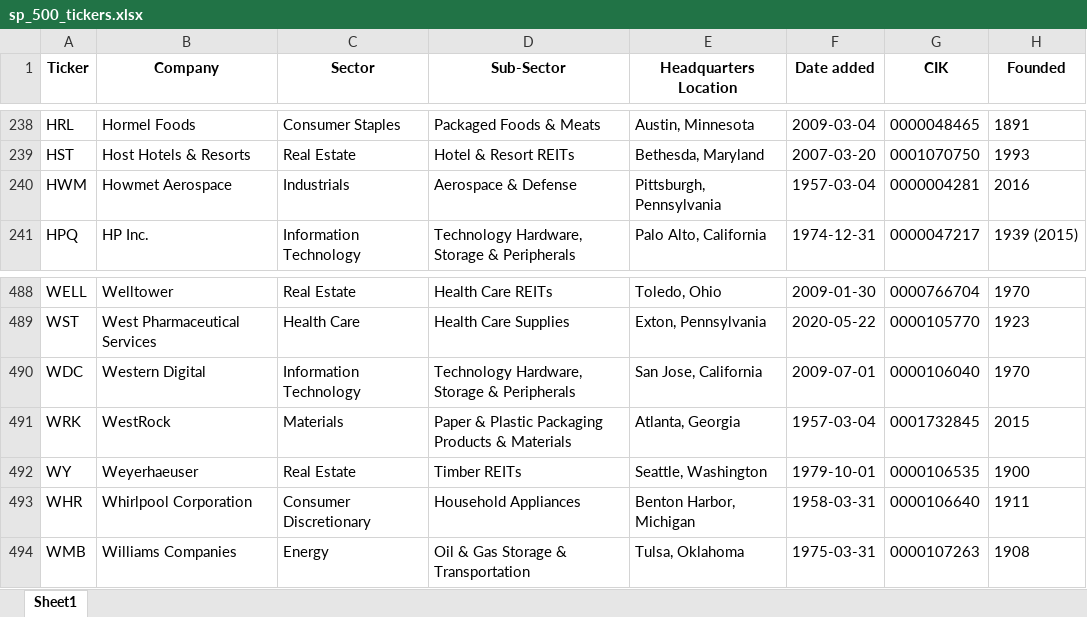
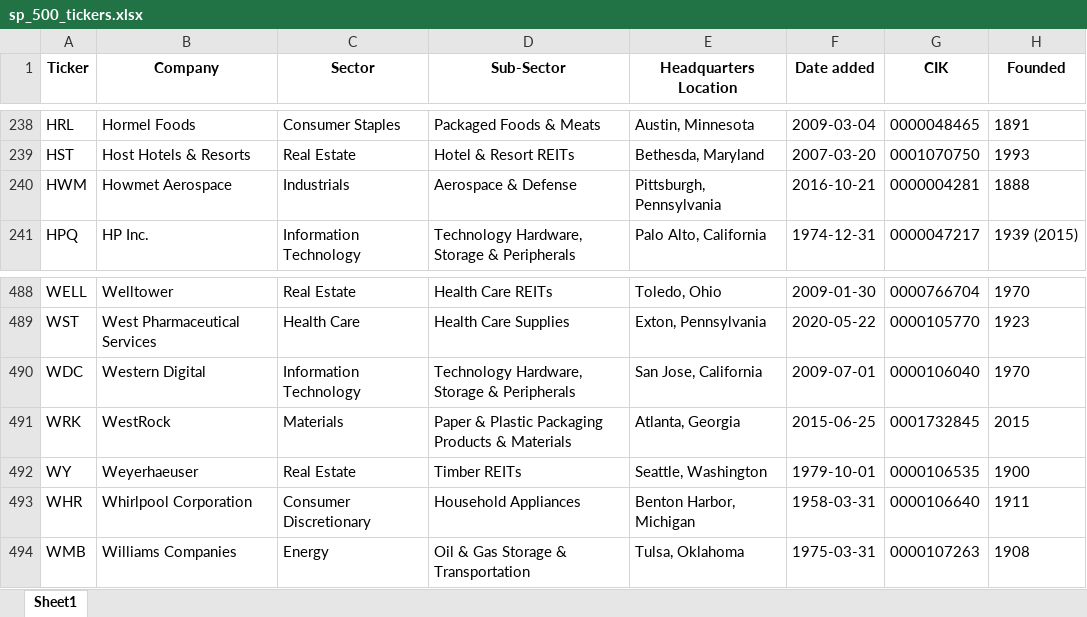
Before and after one commit to maxruffo/XLSX_Data_Stock_Crypto_Data, an Excel workbook: data/stocks/~index_ticker_list/usa/sp_500_tickers.xlsx, sheet Sheet1, drawn as a sheet; only a part is shown, gaps mark what is left out; values as stored, in another font and other column widths than the file's, no borders; the diff names each change by its address in the sheet, - before the commit and + after, or states it on an @@ line.

```diff
--- a/data/stocks/~index_ticker_list/usa/sp_500_tickers.xlsx (sheet Sheet1)
+++ b/data/stocks/~index_ticker_list/usa/sp_500_tickers.xlsx (sheet Sheet1)
-F240 (Date added): 1957-03-04
+F240 (Date added): 2016-10-21
-H240 (Founded): 2016
+H240 (Founded): 1888
-F491 (Date added): 1957-03-04
+F491 (Date added): 2015-06-25
```
Also changed, not shown: data/stocks/~index_ticker_list/europe/cac_40_tickers.xlsx, data/stocks/~index_ticker_list/europe/dax_tickers.xlsx, 4 other files.
